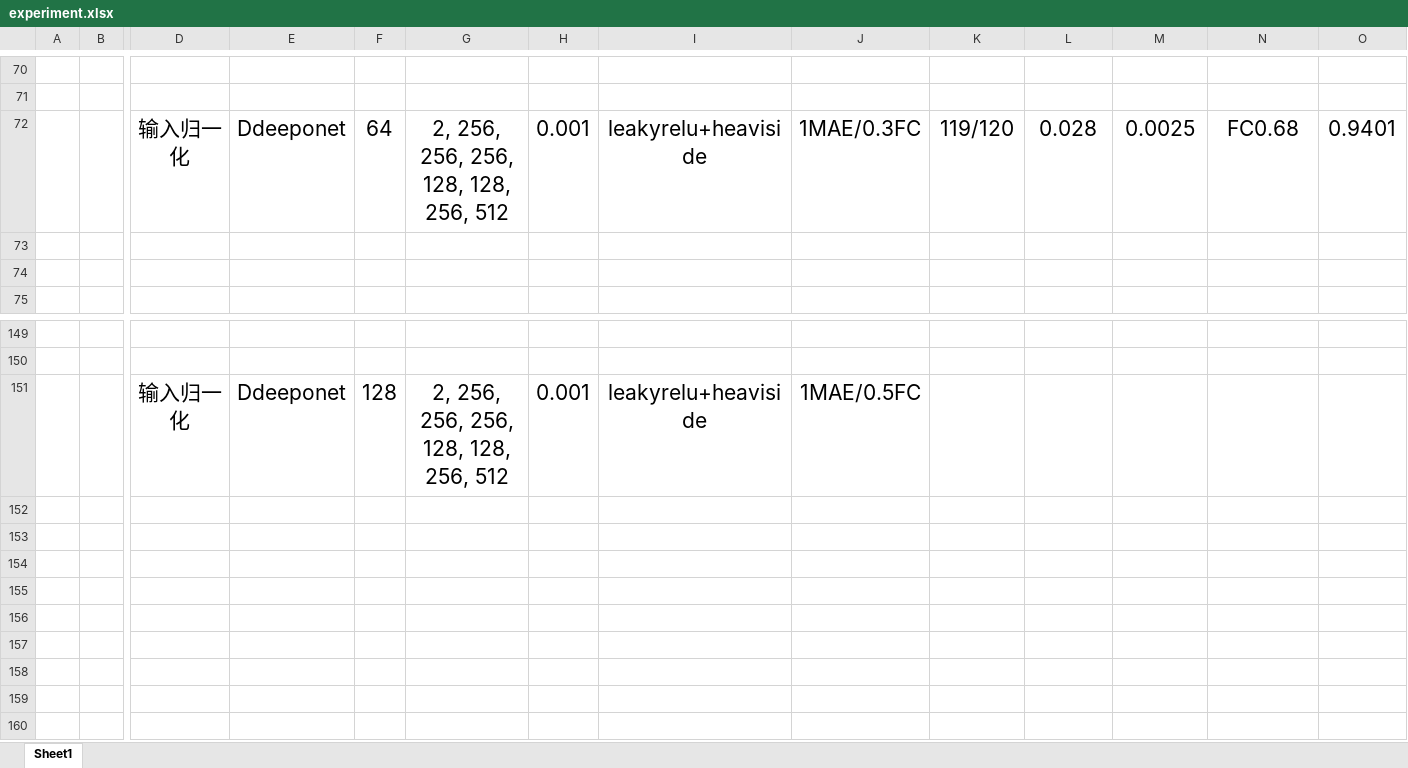
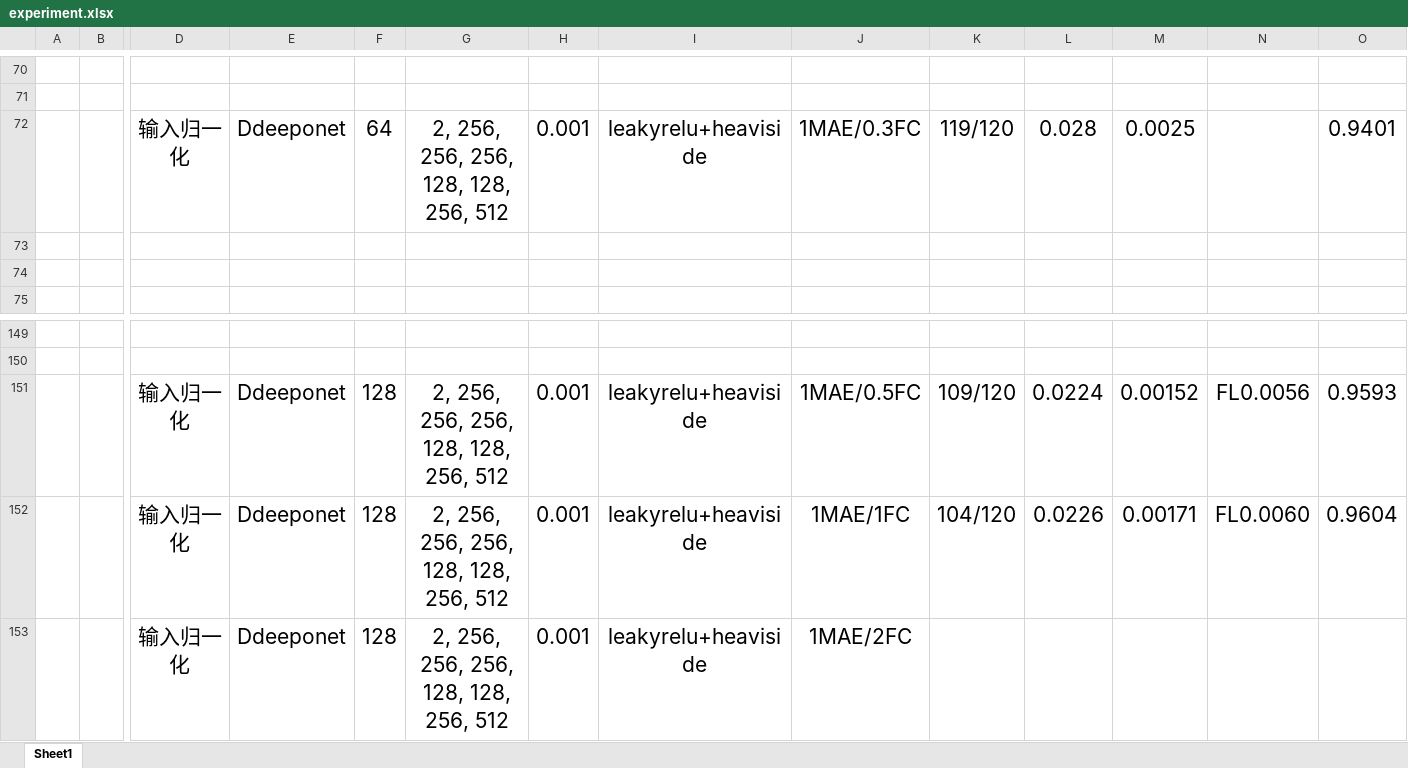
Before and after one commit to Gzkcoo/OpenFWI, an Excel workbook: experiment.xlsx, sheet Sheet1, drawn as a sheet; only a part is shown, gaps mark what is left out; values as stored, in another font and other column widths than the file's, no borders; addresses are those after the commit; rows hold the shown columns only; the diff names each change by its address in the sheet, - before the commit and + after, or states it on an @@ line.

```diff
--- a/experiment.xlsx (sheet Sheet1)
+++ b/experiment.xlsx (sheet Sheet1)
-N72: FC0.68
+N72: (empty)
+row 151:  |  | 输入归一化 | Ddeeponet | 128 | 2, 256, 256, 256, 128, 128, 256, 512 | 0.001 | leakyrelu+heaviside | 1MAE/0.5FC | 109/120 | 0.0224 | 0.00152 | FL0.0056 | 0.9593
+row 152:  |  | 输入归一化 | Ddeeponet | 128 | 2, 256, 256, 256, 128, 128, 256, 512 | 0.001 | leakyrelu+heaviside | 1MAE/1FC | 104/120 | 0.0226 | 0.00171 | FL0.0060 | 0.9604
-J153: 1MAE/0.5FC
+J153: 1MAE/2FC
```
Also changed, not shown: 50 other files.
